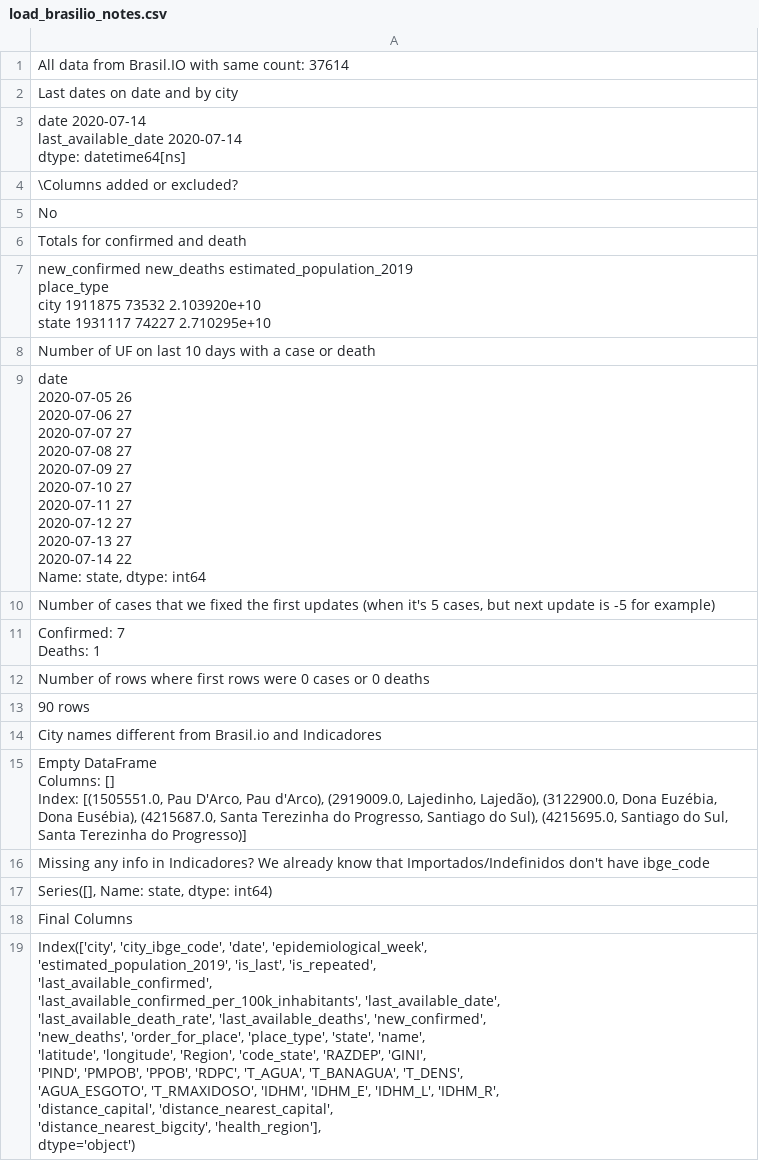
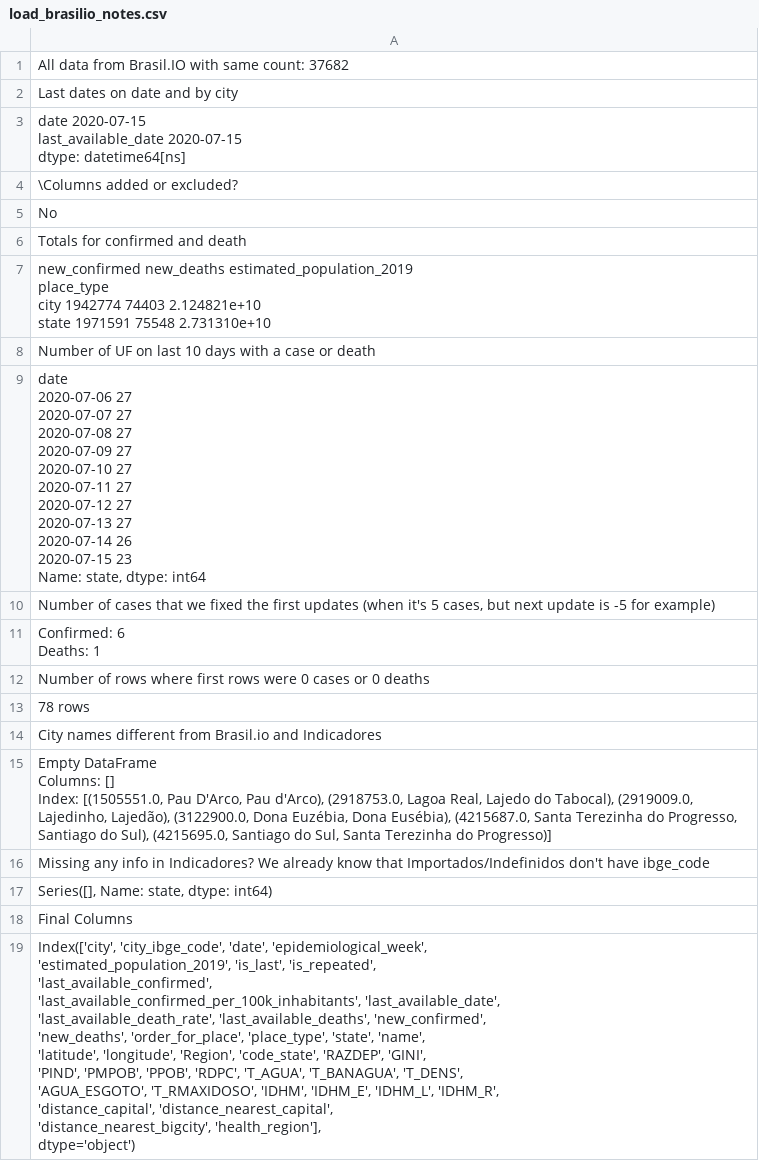
Before and after one commit to common-data/common-data, a CSV file: data/load_brasilio_notes.csv, drawn as a sheet.

Commit message:
Camilator updating data

```diff
--- a/data/load_brasilio_notes.csv
+++ b/data/load_brasilio_notes.csv
@@ -1,2 +1,2 @@
-All data from Brasil.IO with same count: 37614
+All data from Brasil.IO with same count: 37682
 "
@@ -4,5 +4,5 @@
 Last dates on date and by city"
-"date                  2020-07-14
-last_available_date   2020-07-14
-dtype: datetime64[ns]"
+"date                  2020-07-15
+last_available_date   2020-07-15
+dtype: datetime64[ns]"
 "
@@ -13,6 +13,6 @@ No
 Totals for confirmed and death"
-"            new_confirmed  new_deaths  estimated_population_2019
-place_type
-city              1911875       73532               2.103920e+10
-state             1931117       74227               2.710295e+10"
+"            new_confirmed  new_deaths  estimated_population_2019
+place_type
+city              1942774       74403               2.124821e+10
+state             1971591       75548               2.731310e+10"
 "
@@ -20,14 +20,14 @@ state             1931117       74227               2.710295e+10"
 Number of UF on last 10 days with a case or death"
-"date
-2020-07-05    26
-2020-07-06    27
-2020-07-07    27
-2020-07-08    27
-2020-07-09    27
-2020-07-10    27
-2020-07-11    27
-2020-07-12    27
-2020-07-13    27
-2020-07-14    22
-Name: state, dtype: int64"
+"date
+2020-07-06    27
+2020-07-07    27
+2020-07-08    27
+2020-07-09    27
+2020-07-10    27
+2020-07-11    27
+2020-07-12    27
+2020-07-13    27
+2020-07-14    26
+2020-07-15    23
+Name: state, dtype: int64"
 "
@@ -35,5 +35,5 @@ Name: state, dtype: int64"
 Number of cases that we fixed the first updates (when it's 5 cases, but next update is -5 for example)"
-"
-Confirmed: 7
-Deaths: 1"
+"
+Confirmed: 6
+Deaths: 1"
 "
@@ -41,4 +41,4 @@ Deaths: 1"
 Number of rows where first rows were 0 cases or 0 deaths"
-"
-90 rows"
+"
+78 rows"
 "
@@ -46,5 +46,5 @@ Number of rows where first rows were 0 cases or 0 deaths"
 City names different from Brasil.io and Indicadores"
-"Empty DataFrame
-Columns: []
-Index: [(1505551.0, Pau D'Arco, Pau d'Arco), (2919009.0, Lajedinho, Lajedão), (3122900.0, Dona Euzébia, Dona Eusébia), (4215687.0, Santa Terezinha do Progresso, Santiago do Sul), (4215695.0, Santiago do Sul, Santa Terezinha do Progresso)]"
+"Empty DataFrame
+Columns: []
+Index: [(1505551.0, Pau D'Arco, Pau d'Arco), (2918753.0, Lagoa Real, Lajedo do Tabocal), (2919009.0, Lajedinho, Lajedão), (3122900.0, Dona Euzébia, Dona Eusébia), (4215687.0, Santa Terezinha do Progresso, Santiago do Sul), (4215695.0, Santiago do Sul, Santa Terezinha do Progresso)]"
 "
```
